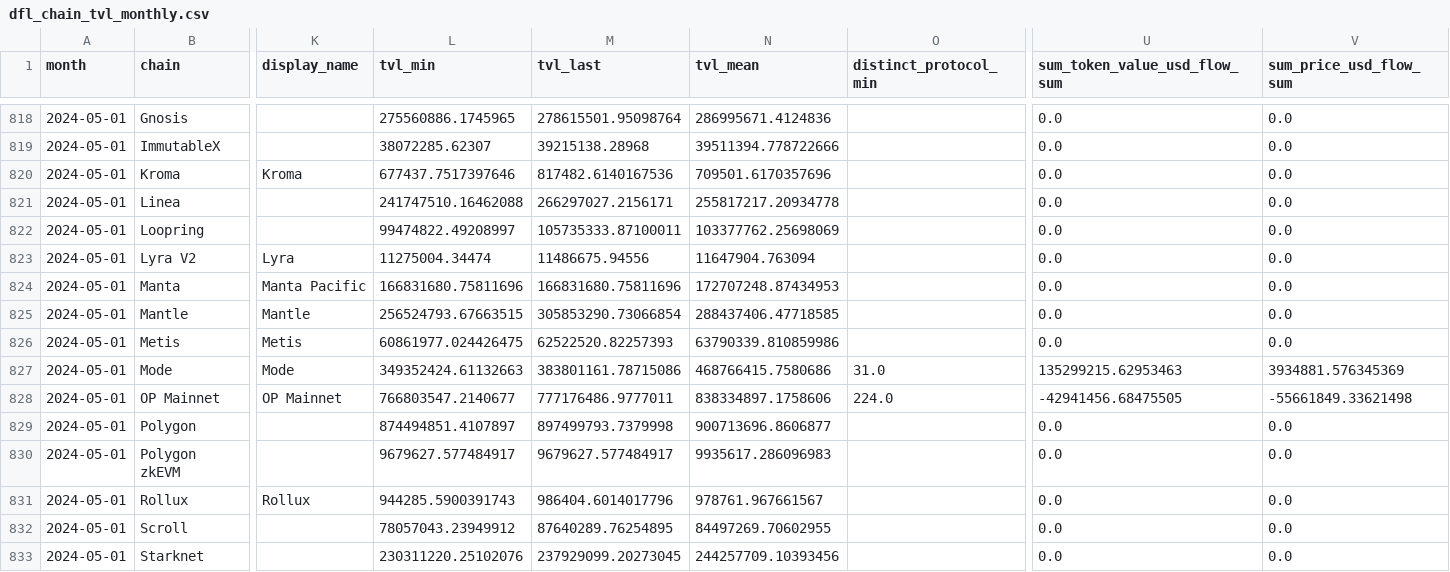
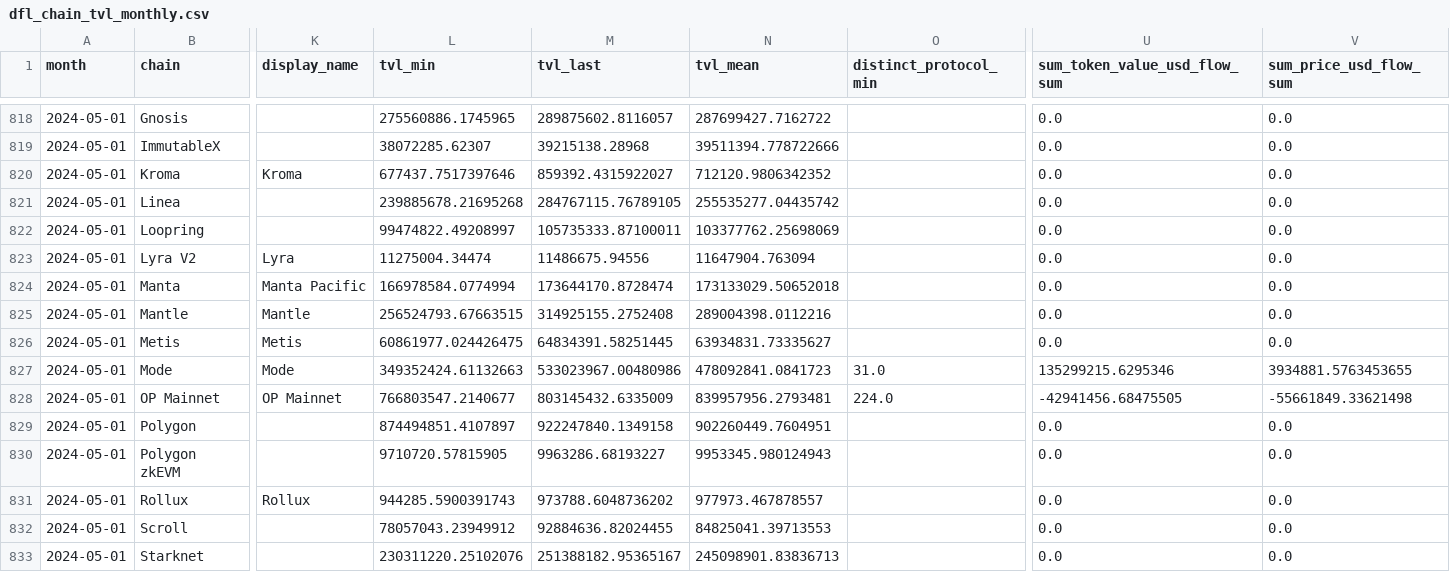
Before and after one commit to ethereum-optimism/op-analytics, a CSV file: other_chains_tracking/outputs/dfl_chain_tvl_monthly.csv, drawn as a sheet; only a part is shown, gaps mark what is left out; the diff covers the shown part only; the diff names each change by its address in the sheet, - before the commit and + after, or states it on an @@ line.

```diff
--- a/other_chains_tracking/outputs/dfl_chain_tvl_monthly.csv
+++ b/other_chains_tracking/outputs/dfl_chain_tvl_monthly.csv
-M818 (tvl_last): 278615501.95098764
+M818 (tvl_last): 289875602.8116057
-N818 (tvl_mean): 286995671.4124836
+N818 (tvl_mean): 287699427.7162722
-M820 (tvl_last): 817482.6140167536
+M820 (tvl_last): 859392.4315922027
-N820 (tvl_mean): 709501.6170357696
+N820 (tvl_mean): 712120.9806342352
-L821 (tvl_min): 241747510.16462088
+L821 (tvl_min): 239885678.21695268
-M821 (tvl_last): 266297027.2156171
+M821 (tvl_last): 284767115.76789105
-N821 (tvl_mean): 255817217.20934778
+N821 (tvl_mean): 255535277.04435742
-L824 (tvl_min): 166831680.75811696
+L824 (tvl_min): 166978584.0774994
-M824 (tvl_last): 166831680.75811696
+M824 (tvl_last): 173644170.8728474
-N824 (tvl_mean): 172707248.87434953
+N824 (tvl_mean): 173133029.50652018
-M825 (tvl_last): 305853290.73066854
+M825 (tvl_last): 314925155.2752408
-N825 (tvl_mean): 288437406.47718585
+N825 (tvl_mean): 289004398.0112216
-M826 (tvl_last): 62522520.82257393
+M826 (tvl_last): 64834391.58251445
-N826 (tvl_mean): 63790339.810859986
+N826 (tvl_mean): 63934831.73335627
-M827 (tvl_last): 383801161.78715086
+M827 (tvl_last): 533023967.00480986
-N827 (tvl_mean): 468766415.7580686
+N827 (tvl_mean): 478092841.0841723
-U827 (sum_token_value_usd_flow_sum): 135299215.62953463
+U827 (sum_token_value_usd_flow_sum): 135299215.6295346
-V827 (sum_price_usd_flow_sum): 3934881.576345369
+V827 (sum_price_usd_flow_sum): 3934881.5763453655
-M828 (tvl_last): 777176486.9777011
+M828 (tvl_last): 803145432.6335009
-N828 (tvl_mean): 838334897.1758606
+N828 (tvl_mean): 839957956.2793481
-M829 (tvl_last): 897499793.7379998
+M829 (tvl_last): 922247840.1349158
-N829 (tvl_mean): 900713696.8606877
+N829 (tvl_mean): 902260449.7604951
-L830 (tvl_min): 9679627.577484917
+L830 (tvl_min): 9710720.57815905
-M830 (tvl_last): 9679627.577484917
+M830 (tvl_last): 9963286.68193227
-N830 (tvl_mean): 9935617.286096983
+N830 (tvl_mean): 9953345.980124943
-M831 (tvl_last): 986404.6014017796
+M831 (tvl_last): 973788.6048736202
-N831 (tvl_mean): 978761.967661567
+N831 (tvl_mean): 977973.467878557
-M832 (tvl_last): 87640289.76254895
+M832 (tvl_last): 92884636.82024455
-N832 (tvl_mean): 84497269.70602955
+N832 (tvl_mean): 84825041.39713553
-M833 (tvl_last): 237929099.20273045
+M833 (tvl_last): 251388182.95365167
-N833 (tvl_mean): 244257709.10393456
+N833 (tvl_mean): 245098901.83836713
```
Also changed, not shown: 75 edited cells elsewhere in this file, other_chains_tracking/outputs/dfl_chain_tvl_t365d.csv, 2 other files.
